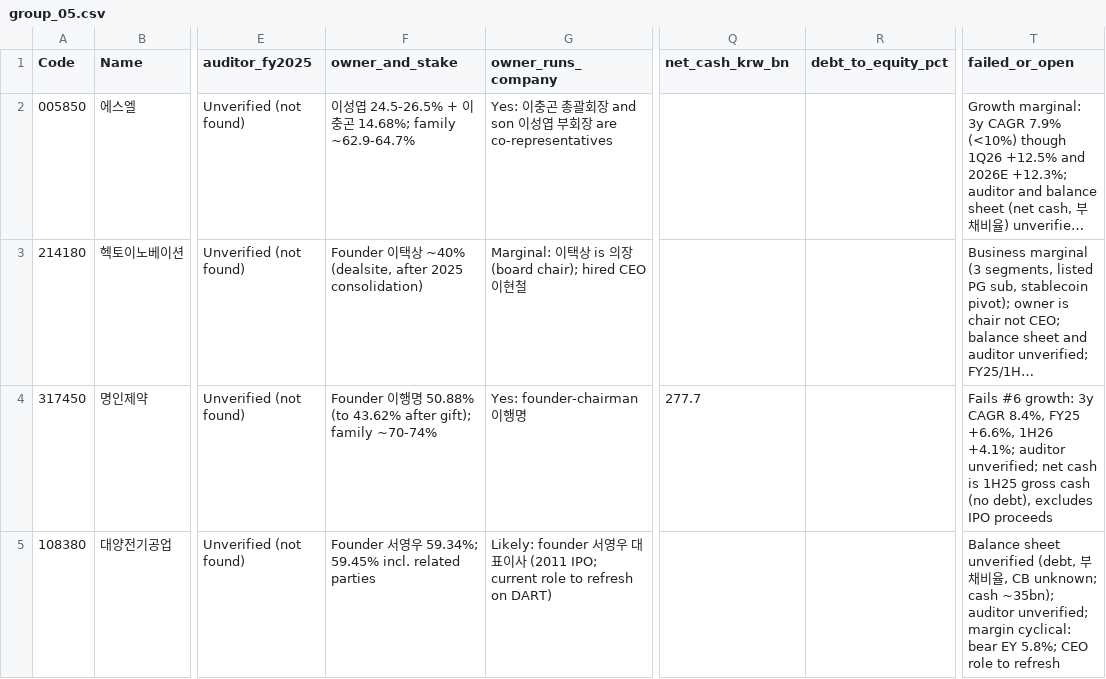
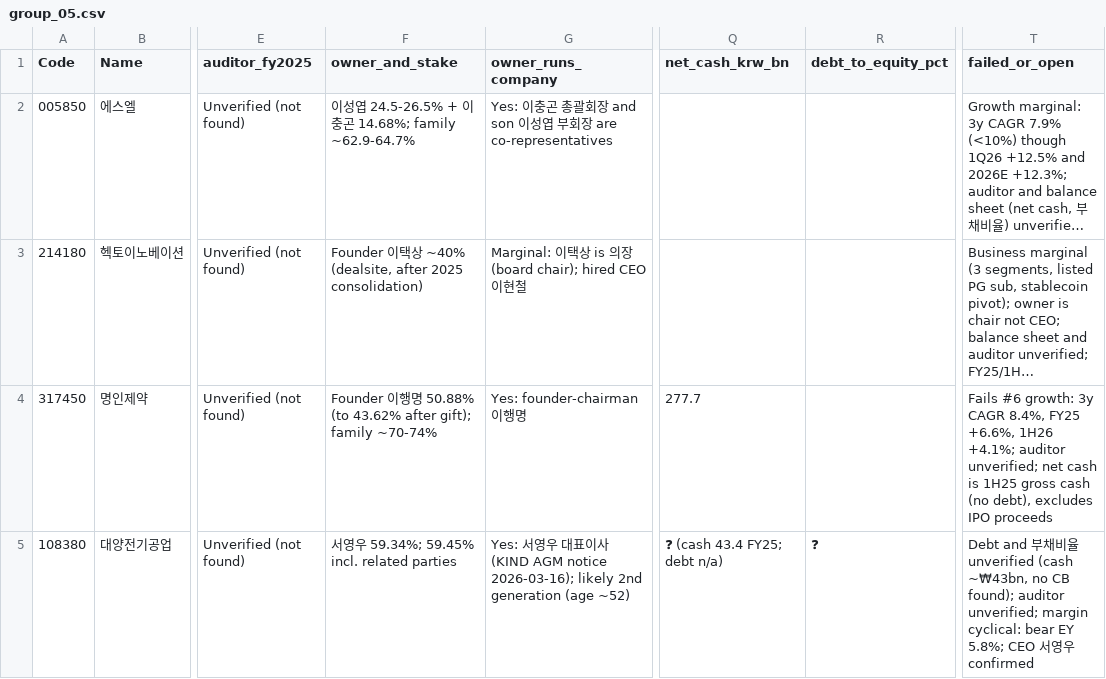
Before and after one commit to vinhnguyenAI/Invest, a CSV file: research/deep/output/group_05.csv, drawn as a sheet; only a part is shown, gaps mark what is left out; long unchanged cells end in …; the diff names each change by its address in the sheet, - before the commit and + after, or states it on an @@ line.

```diff
--- a/research/deep/output/group_05.csv
+++ b/research/deep/output/group_05.csv
-F5 (owner_and_stake): Founder 서영우 59.34%; 59.45% incl. related parties
+F5 (owner_and_stake): 서영우 59.34%; 59.45% incl. related parties
-G5 (owner_runs_company): Likely: founder 서영우 대표이사 (2011 IPO; current role to refresh on DART)
+G5 (owner_runs_company): Yes: 서영우 대표이사 (KIND AGM notice 2026-03-16); likely 2nd generation (age ~52)
-Q5 (net_cash_krw_bn): (empty)
+Q5 (net_cash_krw_bn): ❓ (cash 43.4 FY25; debt n/a)
-R5 (debt_to_equity_pct): (empty)
+R5 (debt_to_equity_pct): ❓
-T5 (failed_or_open): Balance sheet unverified (debt, 부채비율, CB unknown; cash ~35bn); auditor unverified; margin cyclical: bear EY 5.8%; CEO role to refresh
+T5 (failed_or_open): Debt and 부채비율 unverified (cash ~₩43bn, no CB found); auditor unverified; margin cyclical: bear EY 5.8%; CEO 서영우 confirmed
```
Also changed, not shown: research/deep/output/group_01.csv, research/deep/output/group_06.csv, 12 other files.
